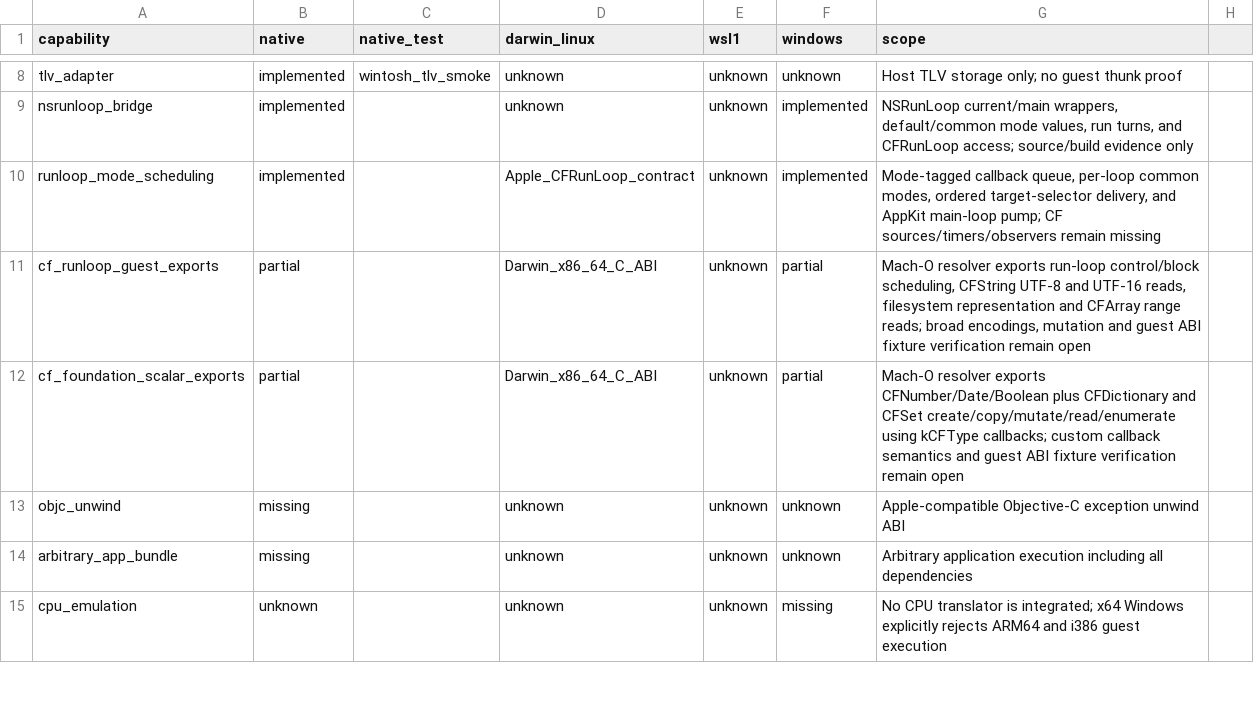
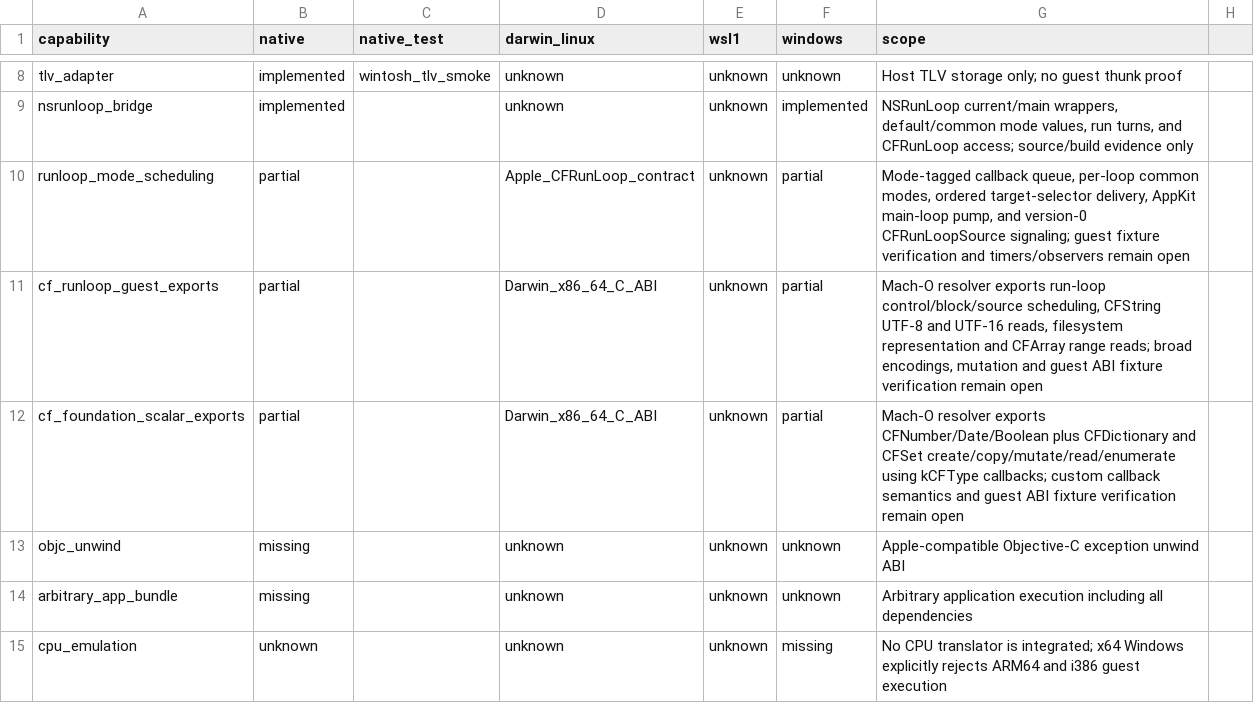
Before and after one commit to tarekwasfy01/Wintosh, a CSV file: docs/porting/TRANSFORM-CAPABILITIES.csv, drawn as a sheet; only a part is shown, gaps mark what is left out.

Commit message:
Add CoreFoundation run loop sources

```diff
--- a/docs/porting/TRANSFORM-CAPABILITIES.csv
+++ b/docs/porting/TRANSFORM-CAPABILITIES.csv
@@ -9,4 +9,4 @@ tlv_adapter,implemented,wintosh_tlv_smoke,unknown,unknown,unknown,Host TLV stora
 nsrunloop_bridge,implemented,,unknown,unknown,implemented,"NSRunLoop current/main wrappers, default/common mode values, run turns, and CFRunLoop access; source/build evidence only"
-runloop_mode_scheduling,implemented,,Apple_CFRunLoop_contract,unknown,implemented,"Mode-tagged callback queue, per-loop common modes, ordered target-selector delivery, and AppKit main-loop pump; CF sources/timers/observers remain missing"
-cf_runloop_guest_exports,partial,,Darwin_x86_64_C_ABI,unknown,partial,"Mach-O resolver exports run-loop control/block scheduling, CFString UTF-8 and UTF-16 reads, filesystem representation and CFArray range reads; broad encodings, mutation and guest ABI fixture verification remain open"
+runloop_mode_scheduling,partial,,Apple_CFRunLoop_contract,unknown,partial,"Mode-tagged callback queue, per-loop common modes, ordered target-selector delivery, AppKit main-loop pump, and version-0 CFRunLoopSource signaling; guest fixture verification and timers/observers remain open"
+cf_runloop_guest_exports,partial,,Darwin_x86_64_C_ABI,unknown,partial,"Mach-O resolver exports run-loop control/block/source scheduling, CFString UTF-8 and UTF-16 reads, filesystem representation and CFArray range reads; broad encodings, mutation and guest ABI fixture verification remain open"
 cf_foundation_scalar_exports,partial,,Darwin_x86_64_C_ABI,unknown,partial,"Mach-O resolver exports CFNumber/Date/Boolean plus CFDictionary and CFSet create/copy/mutate/read/enumerate using kCFType callbacks; custom callback semantics and guest ABI fixture verification remain open"
```
Also changed, not shown: 9 other files.
